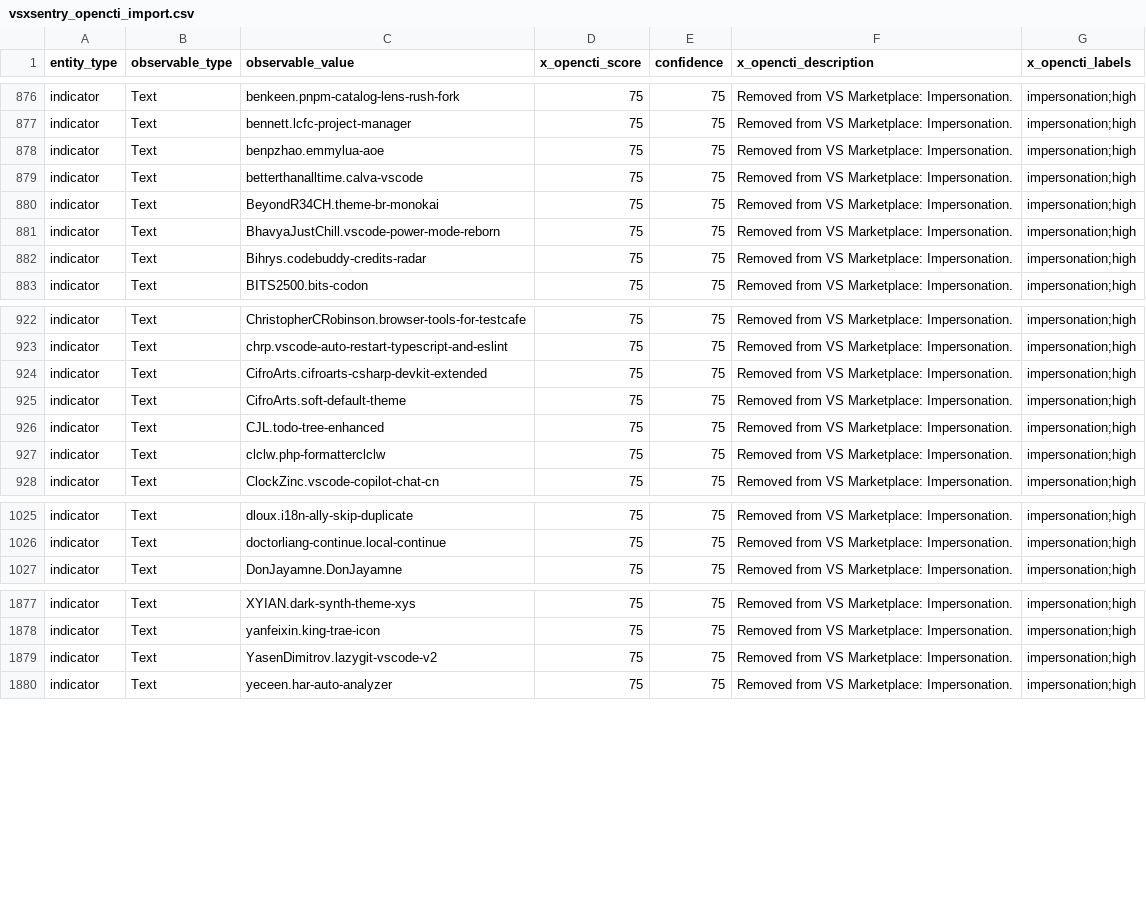
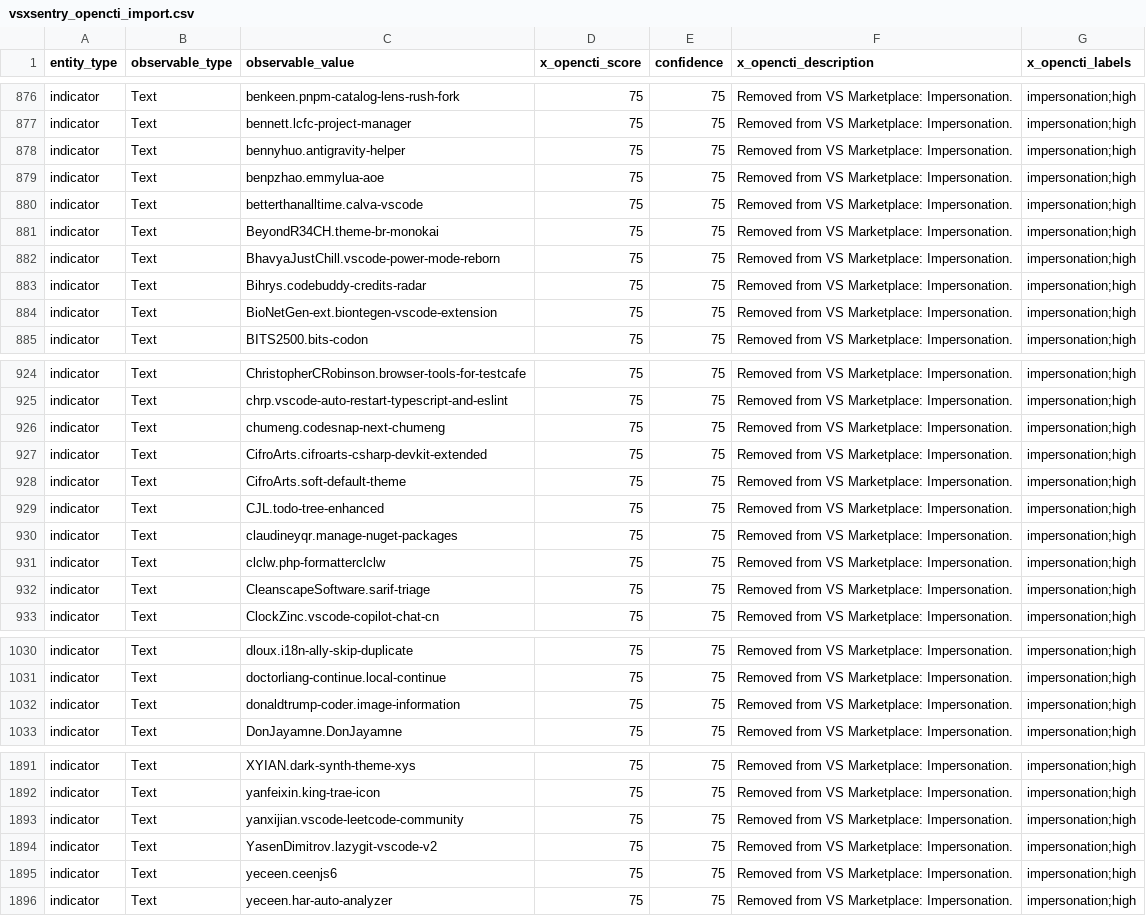
Before and after one commit to vsxsentry/vsxsentry.github.io, a CSV file: feeds/vsxsentry_opencti_import.csv, drawn as a sheet; only a part is shown, gaps mark what is left out; the diff covers the shown part only.

```diff
--- a/feeds/vsxsentry_opencti_import.csv
+++ b/feeds/vsxsentry_opencti_import.csv
@@ -877,2 +877,3 @@ indicator,Text,benkeen.pnpm-catalog-lens-rush-fork,75,75,Removed from VS Marketp
 indicator,Text,bennett.lcfc-project-manager,75,75,Removed from VS Marketplace: Impersonation.,impersonation;high
+indicator,Text,bennyhuo.antigravity-helper,75,75,Removed from VS Marketplace: Impersonation.,impersonation;high
 indicator,Text,benpzhao.emmylua-aoe,75,75,Removed from VS Marketplace: Impersonation.,impersonation;high
@@ -882,2 +883,3 @@ indicator,Text,BhavyaJustChill.vscode-power-mode-reborn,75,75,Removed from VS Ma
 indicator,Text,Bihrys.codebuddy-credits-radar,75,75,Removed from VS Marketplace: Impersonation.,impersonation;high
+indicator,Text,BioNetGen-ext.biontegen-vscode-extension,75,75,Removed from VS Marketplace: Impersonation.,impersonation;high
 indicator,Text,BITS2500.bits-codon,75,75,Removed from VS Marketplace: Impersonation.,impersonation;high
@@ -923,2 +925,3 @@ indicator,Text,ChristopherCRobinson.browser-tools-for-testcafe,75,75,Removed fro
 indicator,Text,chrp.vscode-auto-restart-typescript-and-eslint,75,75,Removed from VS Marketplace: Impersonation.,impersonation;high
+indicator,Text,chumeng.codesnap-next-chumeng,75,75,Removed from VS Marketplace: Impersonation.,impersonation;high
 indicator,Text,CifroArts.cifroarts-csharp-devkit-extended,75,75,Removed from VS Marketplace: Impersonation.,impersonation;high
@@ -926,3 +929,5 @@ indicator,Text,CifroArts.soft-default-theme,75,75,Removed from VS Marketplace: I
 indicator,Text,CJL.todo-tree-enhanced,75,75,Removed from VS Marketplace: Impersonation.,impersonation;high
+indicator,Text,claudineyqr.manage-nuget-packages,75,75,Removed from VS Marketplace: Impersonation.,impersonation;high
 indicator,Text,clclw.php-formatterclclw,75,75,Removed from VS Marketplace: Impersonation.,impersonation;high
+indicator,Text,CleanscapeSoftware.sarif-triage,75,75,Removed from VS Marketplace: Impersonation.,impersonation;high
 indicator,Text,ClockZinc.vscode-copilot-chat-cn,75,75,Removed from VS Marketplace: Impersonation.,impersonation;high
@@ -1026,2 +1031,3 @@ indicator,Text,dloux.i18n-ally-skip-duplicate,75,75,Removed from VS Marketplace:
 indicator,Text,doctorliang-continue.local-continue,75,75,Removed from VS Marketplace: Impersonation.,impersonation;high
+indicator,Text,donaldtrump-coder.image-information,75,75,Removed from VS Marketplace: Impersonation.,impersonation;high
 indicator,Text,DonJayamne.DonJayamne,75,75,Removed from VS Marketplace: Impersonation.,impersonation;high
@@ -1878,3 +1892,5 @@ indicator,Text,XYIAN.dark-synth-theme-xys,75,75,Removed from VS Marketplace: Imp
 indicator,Text,yanfeixin.king-trae-icon,75,75,Removed from VS Marketplace: Impersonation.,impersonation;high
+indicator,Text,yanxijian.vscode-leetcode-community,75,75,Removed from VS Marketplace: Impersonation.,impersonation;high
 indicator,Text,YasenDimitrov.lazygit-vscode-v2,75,75,Removed from VS Marketplace: Impersonation.,impersonation;high
+indicator,Text,yeceen.ceenjs6,75,75,Removed from VS Marketplace: Impersonation.,impersonation;high
 indicator,Text,yeceen.har-auto-analyzer,75,75,Removed from VS Marketplace: Impersonation.,impersonation;high
```
Also changed, not shown: 9 added rows elsewhere in this file, feeds/vsxsentry_feed.csv, feeds/vsxsentry_malicious_feed.csv, 13 other files.
